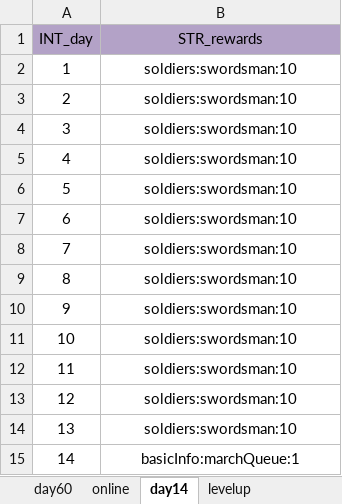
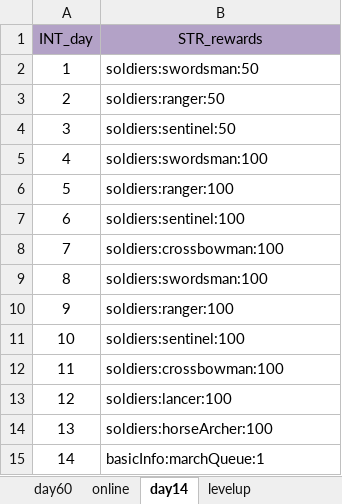
Before and after one commit to ModunZhang/kod_client, an Excel workbook: gameData/shared/Activities.xlsx, sheet day14, drawn as a sheet; values as stored, in another font and other column widths than the file's, no borders; the diff names each change by its address in the sheet, - before the commit and + after, or states it on an @@ line.

```diff
--- a/gameData/shared/Activities.xlsx (sheet day14)
+++ b/gameData/shared/Activities.xlsx (sheet day14)
-B2 (STR_rewards): soldiers:swordsman:10
+B2 (STR_rewards): soldiers:swordsman:50
-B2:B15 alignment: center
+B2:B15 alignment: left
-B3 (STR_rewards): soldiers:swordsman:10
+B3 (STR_rewards): soldiers:ranger:50
-B4 (STR_rewards): soldiers:swordsman:10
+B4 (STR_rewards): soldiers:sentinel:50
-B5 (STR_rewards): soldiers:swordsman:10
+B5 (STR_rewards): soldiers:swordsman:100
-B6 (STR_rewards): soldiers:swordsman:10
+B6 (STR_rewards): soldiers:ranger:100
-B7 (STR_rewards): soldiers:swordsman:10
+B7 (STR_rewards): soldiers:sentinel:100
-B8 (STR_rewards): soldiers:swordsman:10
+B8 (STR_rewards): soldiers:crossbowman:100
-B9 (STR_rewards): soldiers:swordsman:10
+B9 (STR_rewards): soldiers:swordsman:100
-B10 (STR_rewards): soldiers:swordsman:10
+B10 (STR_rewards): soldiers:ranger:100
-B11 (STR_rewards): soldiers:swordsman:10
+B11 (STR_rewards): soldiers:sentinel:100
-B12 (STR_rewards): soldiers:swordsman:10
+B12 (STR_rewards): soldiers:crossbowman:100
-B13 (STR_rewards): soldiers:swordsman:10
+B13 (STR_rewards): soldiers:lancer:100
-B14 (STR_rewards): soldiers:swordsman:10
+B14 (STR_rewards): soldiers:horseArcher:100
```
Also changed, not shown: sheet online, sheet day60, sheet levelup, gameData/shared/Errors.xlsx, 7 other files.
